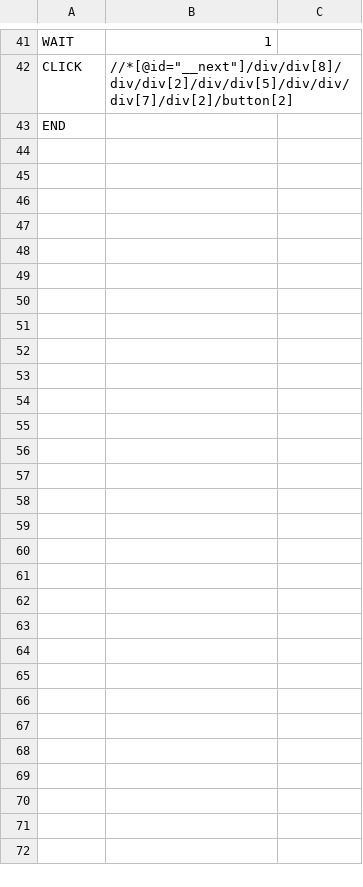
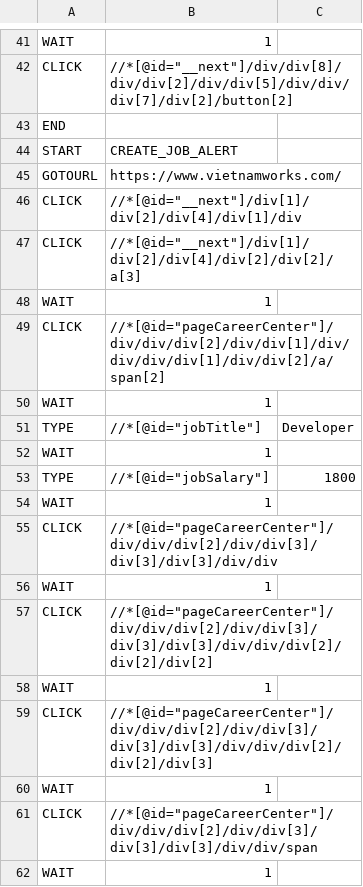
Before and after one commit to HUNG-rushb/Software-Testing-BKU-2022, a CSV file: 3. Project 3/TEST.csv, drawn as a sheet; only a part is shown, gaps mark what is left out; the shorter side is filled out with more unchanged rows; the diff covers the shown part only.

```diff
--- a/3. Project 3/TEST.csv
+++ b/3. Project 3/TEST.csv
@@ -42 +42,21 @@ WAIT,1,
 CLICK,//*[@id="__next"]/div/div[8]/div/div[2]/div/div[5]/div/div/div[7]/div[2]/button[2],
+END,,
+START,CREATE_JOB_ALERT,
+GOTOURL,https://www.vietnamworks.com/,
+CLICK,//*[@id="__next"]/div[1]/div[2]/div[4]/div[1]/div,
+CLICK,//*[@id="__next"]/div[1]/div[2]/div[4]/div[2]/div[2]/a[3],
+WAIT,1,
+CLICK,//*[@id="pageCareerCenter"]/div/div/div[2]/div/div[1]/div/div/div/div[1]/div/div[2]/a/span[2],
+WAIT,1,
+TYPE,//*[@id="jobTitle"],Developer,
+WAIT,1,
+TYPE,//*[@id="jobSalary"],1800,
+WAIT,1,
+CLICK,//*[@id="pageCareerCenter"]/div/div/div[2]/div/div[3]/div[3]/div[3]/div/div,
+WAIT,1,
+CLICK,//*[@id="pageCareerCenter"]/div/div/div[2]/div/div[3]/div[3]/div[3]/div/div/div[2]/div[2]/div[2],
+WAIT,1,
+CLICK,//*[@id="pageCareerCenter"]/div/div/div[2]/div/div[3]/div[3]/div[3]/div/div/div[2]/div[2]/div[3],
+WAIT,1,
+CLICK,//*[@id="pageCareerCenter"]/div/div/div[2]/div/div[3]/div[3]/div[3]/div/div/span,
+WAIT,1,
```
Also changed, not shown: 19 added rows and 1 edited cell elsewhere in this file, 7 other files.
